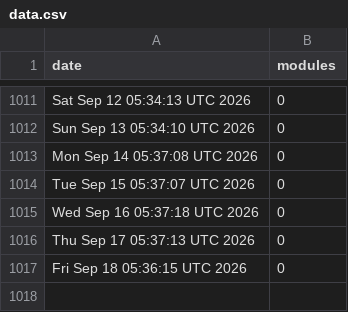
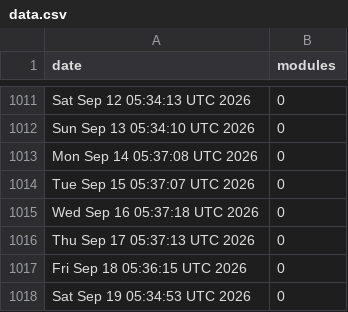
Before and after one commit to jpadams/daggerverse-stats, a CSV file: data.csv, drawn as a sheet; only a part is shown, gaps mark what is left out.

```diff
--- a/data.csv
+++ b/data.csv
@@ -1017 +1017,2 @@ Thu Sep 17 05:37:13 UTC 2026,0
 Fri Sep 18 05:36:15 UTC 2026,0
+Sat Sep 19 05:34:53 UTC 2026,0
```
Also changed, not shown: 1 other file.
